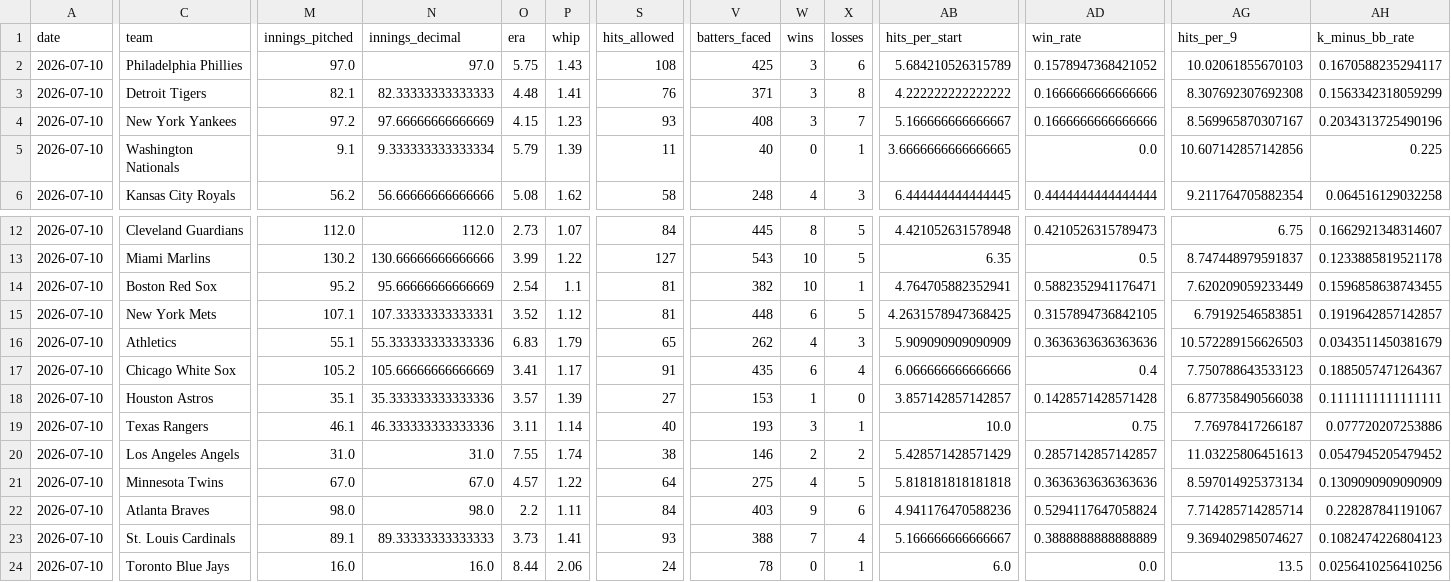
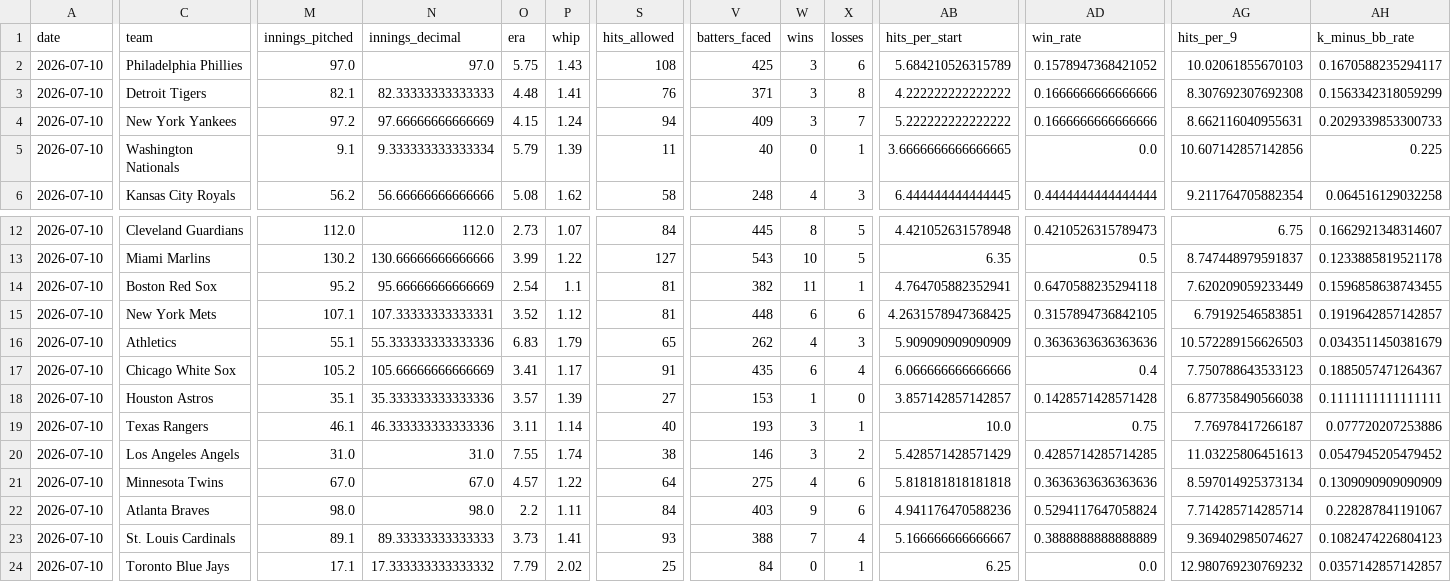
Before and after one commit to judebollera75-ops/mlb-ai-model, a CSV file: data/final/master_dataset.csv, drawn as a sheet; only a part is shown, gaps mark what is left out; the diff covers the shown part only; the diff names each change by its address in the sheet, - before the commit and + after, or states it on an @@ line.

```diff
--- a/data/final/master_dataset.csv
+++ b/data/final/master_dataset.csv
-P4 (whip): 1.23
+P4 (whip): 1.24
-S4 (hits_allowed): 93
+S4 (hits_allowed): 94
-V4 (batters_faced): 408
+V4 (batters_faced): 409
-AB4 (hits_per_start): 5.166666666666667
+AB4 (hits_per_start): 5.222222222222222
-AG4 (hits_per_9): 8.569965870307167
+AG4 (hits_per_9): 8.662116040955631
-AH4 (k_minus_bb_rate): 0.2034313725490196
+AH4 (k_minus_bb_rate): 0.2029339853300733
-W14 (wins): 10
+W14 (wins): 11
-AD14 (win_rate): 0.5882352941176471
+AD14 (win_rate): 0.6470588235294118
-X15 (losses): 5
+X15 (losses): 6
-W20 (wins): 2
+W20 (wins): 3
-AD20 (win_rate): 0.2857142857142857
+AD20 (win_rate): 0.4285714285714285
-X21 (losses): 5
+X21 (losses): 6
-M24 (innings_pitched): 16.0
+M24 (innings_pitched): 17.1
-N24 (innings_decimal): 16.0
+N24 (innings_decimal): 17.333333333333332
-O24 (era): 8.44
+O24 (era): 7.79
-P24 (whip): 2.06
+P24 (whip): 2.02
-S24 (hits_allowed): 24
+S24 (hits_allowed): 25
-V24 (batters_faced): 78
+V24 (batters_faced): 84
-AB24 (hits_per_start): 6.0
+AB24 (hits_per_start): 6.25
-AG24 (hits_per_9): 13.5
+AG24 (hits_per_9): 12.980769230769232
-AH24 (k_minus_bb_rate): 0.0256410256410256
+AH24 (k_minus_bb_rate): 0.0357142857142857
```
Also changed, not shown: 96 edited cells elsewhere in this file, data/hitter_stats/2026-07-10.csv, data/hitters/2026-07-10.csv, 18 other files.
